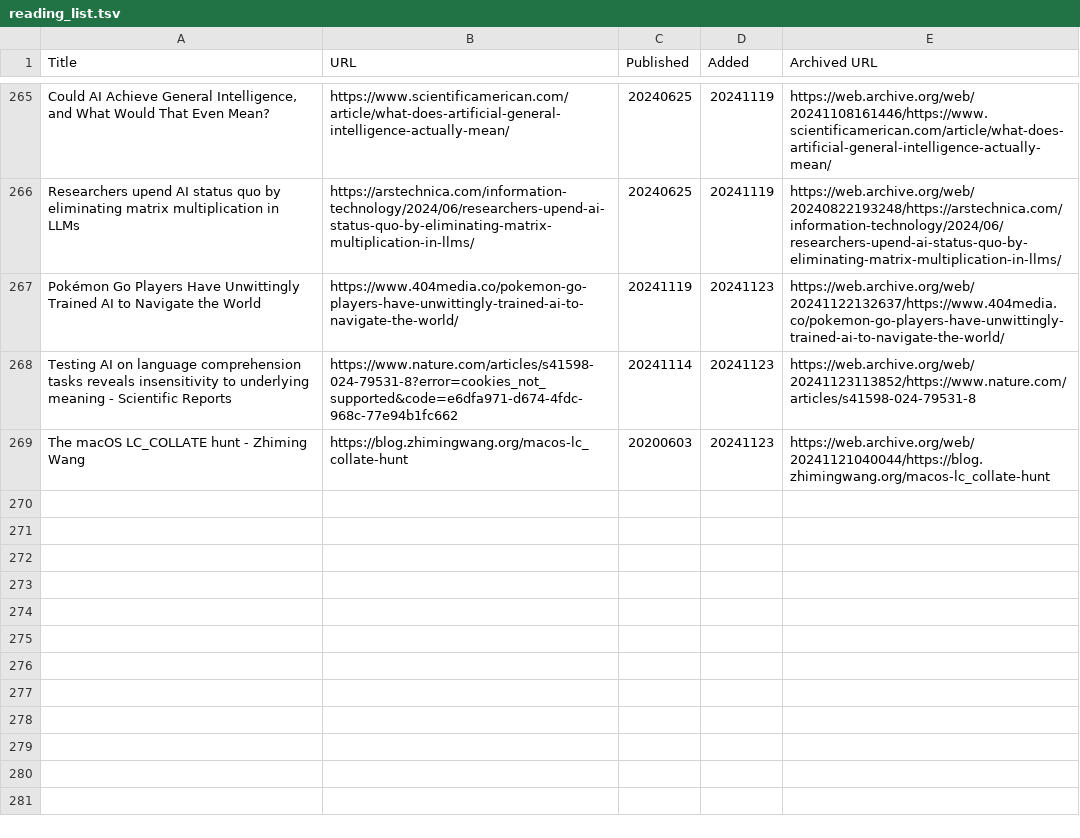
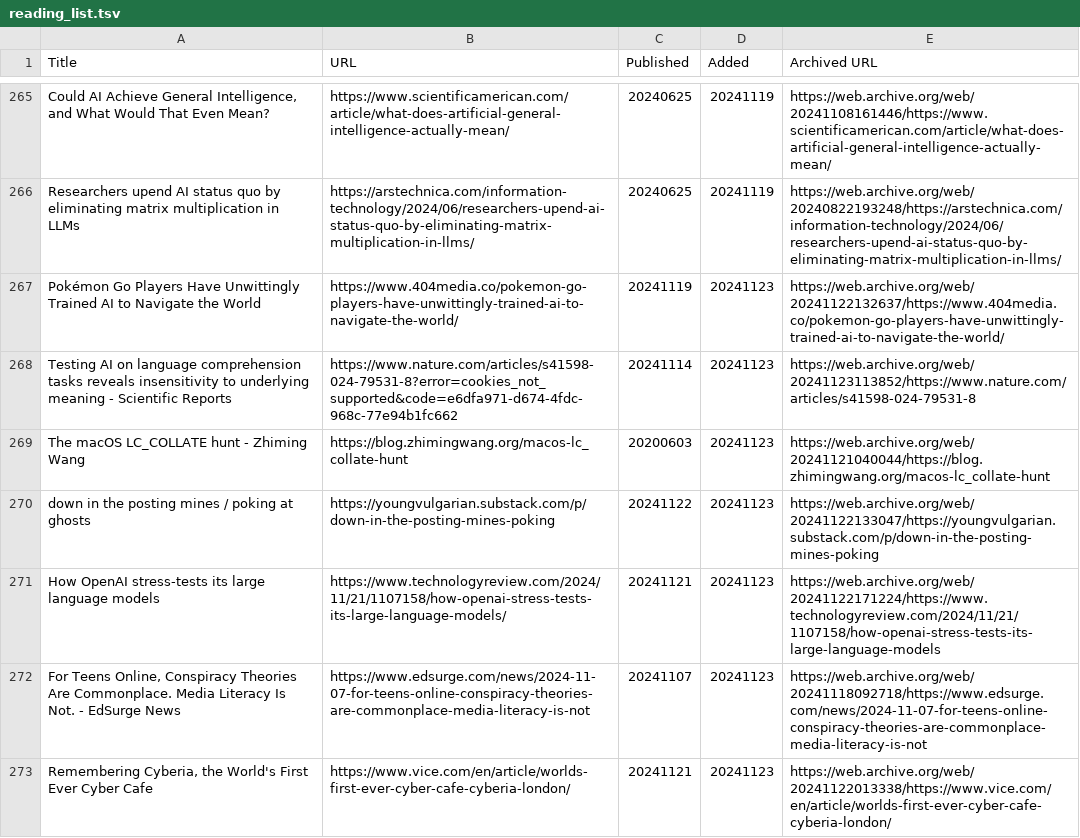
Before and after one commit to catlism/catlism.github.io, a TSV file: build/_static/reading_list.tsv, drawn as a sheet; only a part is shown, gaps mark what is left out.

Commit message:
catlism_bot: updated reading_list with 4 new item(s)

```diff
--- a/build/_static/reading_list.tsv
+++ b/build/_static/reading_list.tsv
@@ -269 +269,5 @@ Testing AI on language comprehension tasks reveals insensitivity to underlying m
 The macOS LC_COLLATE hunt - Zhiming Wang	https://blog.zhimingwang.org/macos-lc_collate-hunt	20200603	20241123	https://web.archive.org/web/20241121040044/https://blog.zhimingwang.org/macos-lc_collate-hunt
+down in the posting mines / poking at ghosts	https://youngvulgarian.substack.com/p/down-in-the-posting-mines-poking	20241122	20241123	https://web.archive.org/web/20241122133047/https://youngvulgarian.substack.com/p/down-in-the-posting-mines-poking
+How OpenAI stress-tests its large language models	https://www.technologyreview.com/2024/11/21/1107158/how-openai-stress-tests-its-large-language-models/	20241121	20241123	https://web.archive.org/web/20241122171224/https://www.technologyreview.com/2024/11/21/1107158/how-openai-stress-tests-its-large-language-models
+For Teens Online, Conspiracy Theories Are Commonplace. Media Literacy Is Not. - EdSurge News	https://www.edsurge.com/news/2024-11-07-for-teens-online-conspiracy-theories-are-commonplace-media-literacy-is-not	20241107	20241123	https://web.archive.org/web/20241118092718/https://www.edsurge.com/news/2024-11-07-for-teens-online-conspiracy-theories-are-commonplace-media-literacy-is-not
+Remembering Cyberia, the World's First Ever Cyber Cafe	https://www.vice.com/en/article/worlds-first-ever-cyber-cafe-cyberia-london/	20241121	20241123	https://web.archive.org/web/20241122013338/https://www.vice.com/en/article/worlds-first-ever-cyber-cafe-cyberia-london/
```
Also changed, not shown: source/_static/reading_list.tsv, 10 other files.
